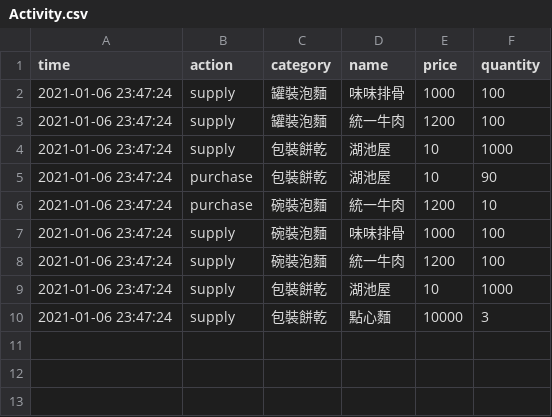
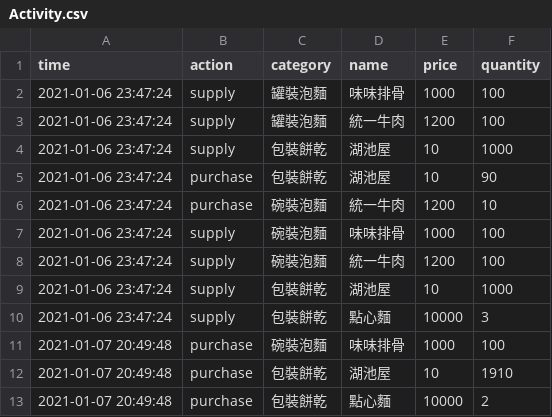
Before and after one commit to MarkLai0317/Checkout-System, a CSV file: data/Activity.csv, drawn as a sheet.

```diff
--- a/data/Activity.csv
+++ b/data/Activity.csv
@@ -10 +10,4 @@ time,action,category,name,price,quantity
 2021-01-06 23:47:24,supply,包裝餅乾,點心麵,10000,3
+2021-01-07 20:49:48,purchase,碗裝泡麵,味味排骨,1000,100
+2021-01-07 20:49:48,purchase,包裝餅乾,湖池屋,10,1910
+2021-01-07 20:49:48,purchase,包裝餅乾,點心麵,10000,2
```
Also changed, not shown: 2 other files.
